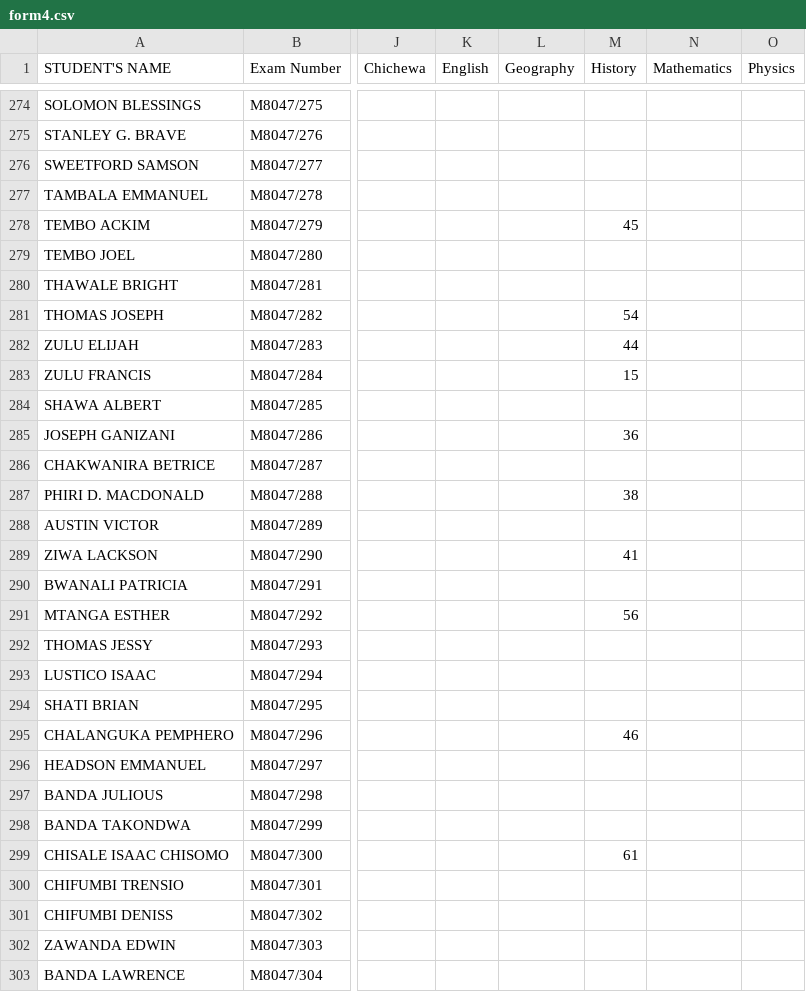
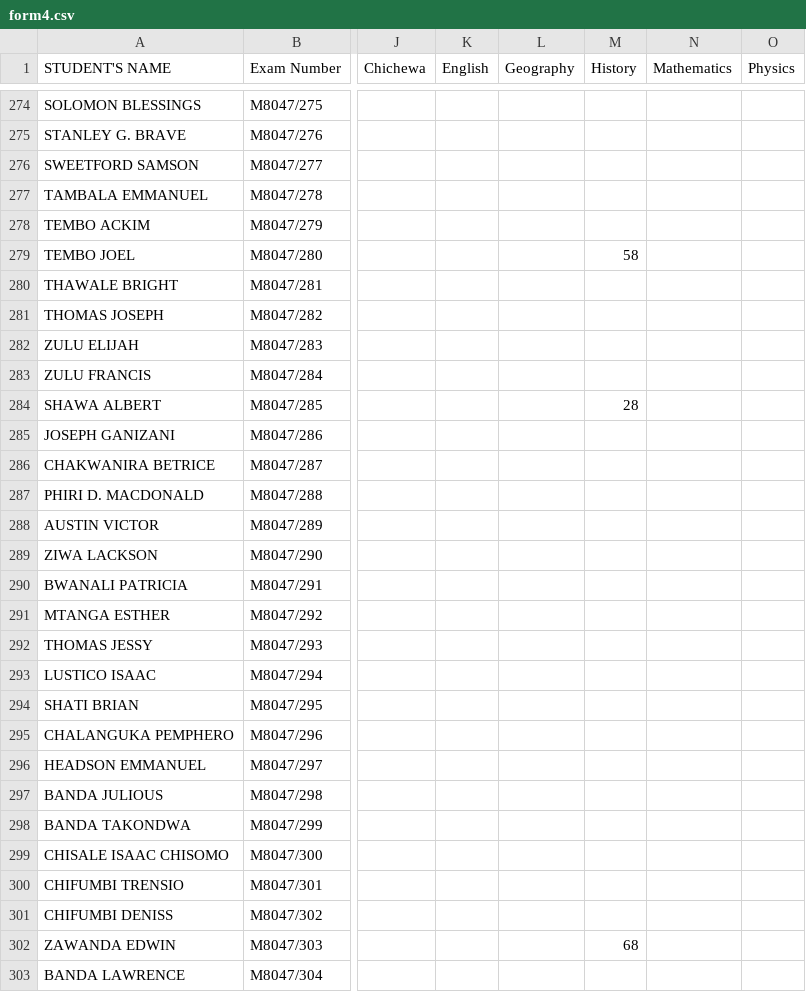
Before and after one commit to magawass/m1, a CSV file: form4.csv, drawn as a sheet; only a part is shown, gaps mark what is left out; the diff covers the shown part only; the diff names each change by its address in the sheet, - before the commit and + after, or states it on an @@ line.

Commit message:
Update: form4 - History (4/28/2026, 9:07:16 AM)

```diff
--- a/form4.csv
+++ b/form4.csv
-M278 (History): 45
+M278 (History): (empty)
-M279 (History): (empty)
+M279 (History): 58
-M281 (History): 54
+M281 (History): (empty)
-M282 (History): 44
+M282 (History): (empty)
-M283 (History): 15
+M283 (History): (empty)
-M284 (History): (empty)
+M284 (History): 28
-M285 (History): 36
+M285 (History): (empty)
-M287 (History): 38
+M287 (History): (empty)
-M289 (History): 41
+M289 (History): (empty)
-M291 (History): 56
+M291 (History): (empty)
-M295 (History): 46
+M295 (History): (empty)
-M299 (History): 61
+M299 (History): (empty)
-M302 (History): (empty)
+M302 (History): 68
```
Also changed, not shown: 54 edited cells elsewhere in this file.
